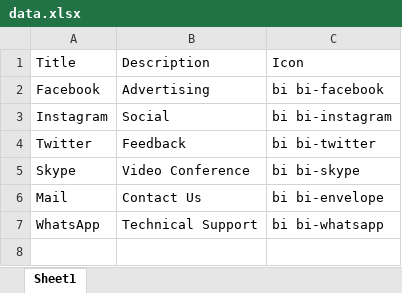
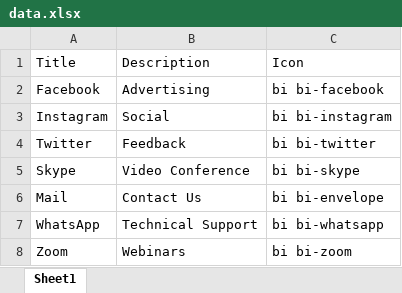
Before and after one commit to ralphnjeim/web, an Excel workbook: Api/data.xlsx, sheet Sheet1, drawn as a sheet; values as stored, in another font and other column widths than the file's, no borders; the diff names each change by its address in the sheet, - before the commit and + after, or states it on an @@ line.

Commit message:
ready

```diff
--- a/Api/data.xlsx (sheet Sheet1)
+++ b/Api/data.xlsx (sheet Sheet1)
+row 8: Zoom | Webinars | bi bi-zoom
```
